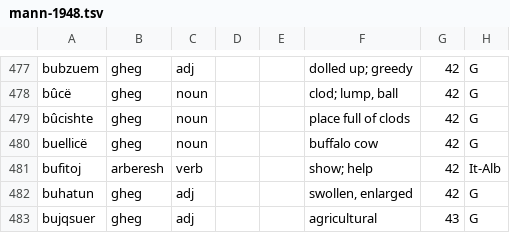
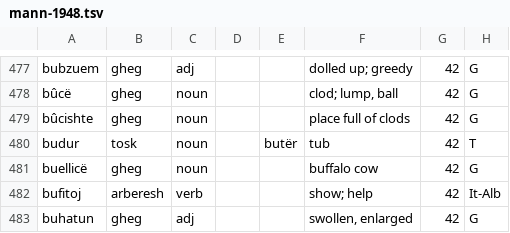
Before and after one commit to EndritRushiti/FjaloriShqip, a TSV file: dialekte/mann-1948.tsv, drawn as a sheet; only a part is shown, gaps mark what is left out; the shorter side is filled out with more unchanged rows; the diff covers the shown part only.

```diff
--- a/dialekte/mann-1948.tsv
+++ b/dialekte/mann-1948.tsv
@@ -479,2 +479,3 @@ bûcë	gheg	noun			clod; lump, ball	42	G
 bûcishte	gheg	noun			place full of clods	42	G
+budur	tosk	noun		butër	tub	42	T
 buellicë	gheg	noun			buffalo cow	42	G
```
Also changed, not shown: 25 added rows elsewhere in this file, 3 other files.
